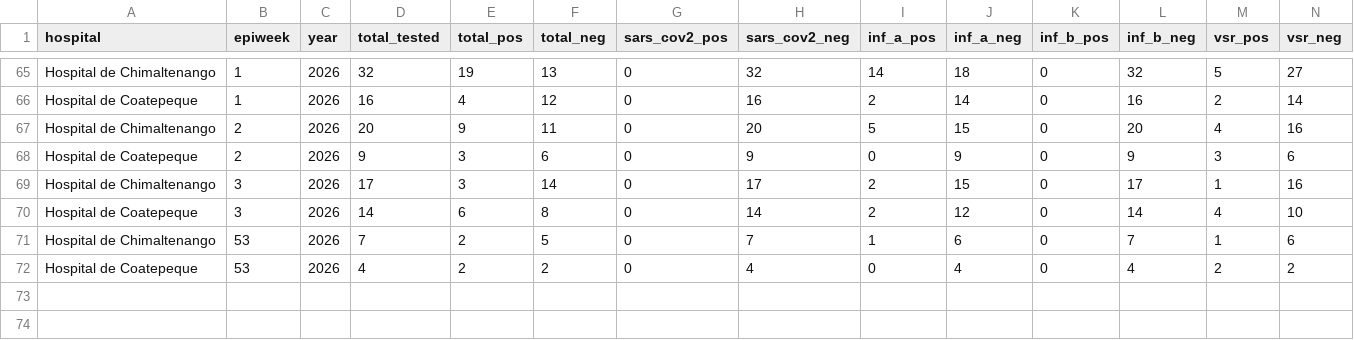
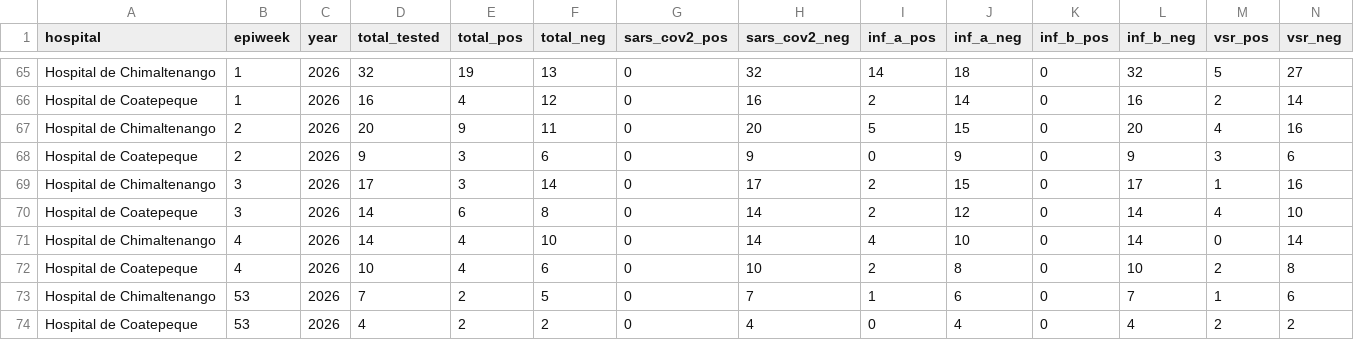
Before and after one commit to funsaludinvestigacion/enfermedades_infecciosas, a CSV file: docs/gihsn_summary.csv, drawn as a sheet; only a part is shown, gaps mark what is left out; rows hold the shown columns only; the diff names each change by its address in the sheet, - before the commit and + after, or states it on an @@ line.

```diff
--- a/docs/gihsn_summary.csv
+++ b/docs/gihsn_summary.csv
+row 71: Hospital de Chimaltenango | 4 | 2026 | 14 | 4 | 10 | 0 | 14 | 4 | 10 | 0 | 14 | 0 | 14
+row 72: Hospital de Coatepeque | 4 | 2026 | 10 | 4 | 6 | 0 | 10 | 2 | 8 | 0 | 10 | 2 | 8
```
Also changed, not shown: docs/namru_biofire_summary_updated.csv, docs/vigicasa_summary.csv, 2 other files.
